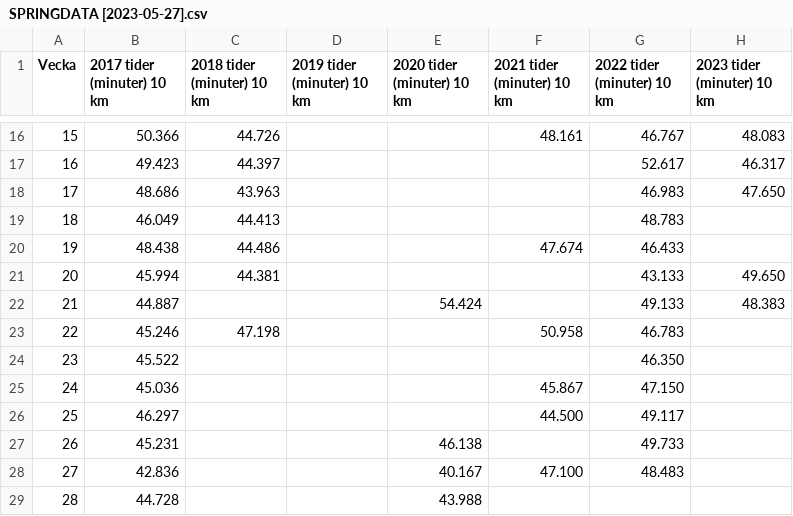
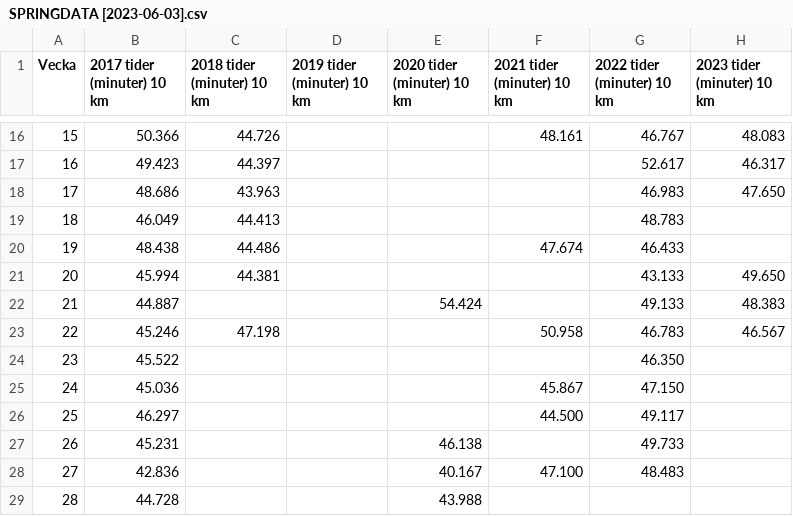
Before and after one commit to GottfridOlsson/Plot-Data, a CSV file: CSV/SPRINGDATA [2023-06-03].csv (was CSV/SPRINGDATA [2023-05-27].csv), drawn as a sheet; only a part is shown, gaps mark what is left out.

```diff
--- a/CSV/SPRINGDATA [2023-05-27].csv
+++ b/CSV/SPRINGDATA [2023-06-03].csv
@@ -22,3 +22,3 @@ Vecka,2017 tider (minuter) 10 km,2018 tider (minuter) 10 km,2019 tider (minuter)
 21,44.887,,,54.424,,49.133,48.383
-22,45.246,47.198,,,50.958,46.783,
+22,45.246,47.198,,,50.958,46.783,46.567
 23,45.522,,,,,46.350,
```
Also changed, not shown: 2 other files.
